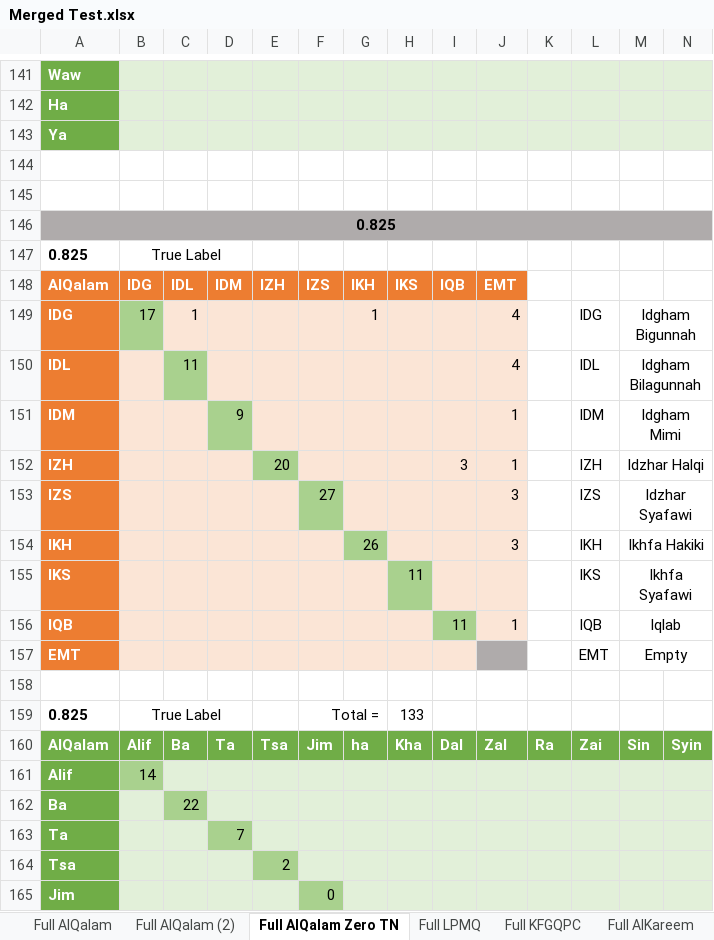
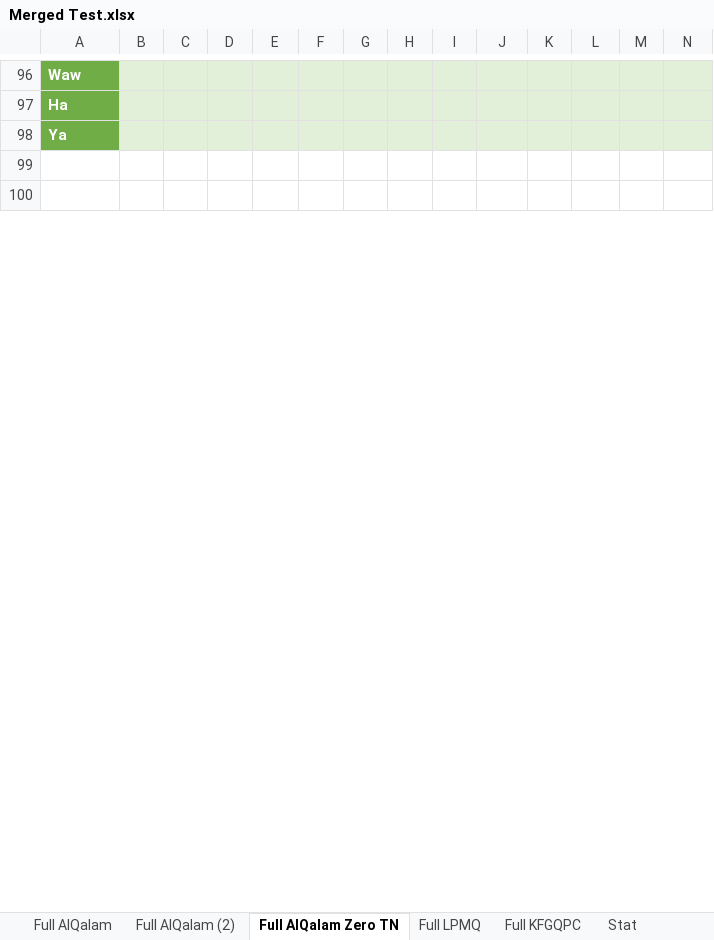
Before and after one commit to bashatahamal/test, an Excel workbook: Merged Test.xlsx, sheet Full AlQalam Zero TN, drawn as a sheet; only a part is shown, gaps mark what is left out; values as stored, in another font and other column widths than the file's, no borders; removed rows and columns are numbered as before the commit, all else as after; rows hold the shown columns only; the diff covers the shown part only; the diff names each change by its address in the sheet, - before the commit and + after, or states it on an @@ line.

```diff
--- a/Merged Test.xlsx (sheet Full AlQalam Zero TN)
+++ b/Merged Test.xlsx (sheet Full AlQalam Zero TN)
-row 146: 0.825
-row 147: 0.825 | True Label
-row 148: AlQalam | IDG | IDL | IDM | IZH | IZS | IKH | IKS | IQB | EMT
-row 149: IDG | 17 | 1 |  |  |  | 1 |  |  | 4 |  | IDG | Idgham Bigunnah
-row 150: IDL |  | 11 |  |  |  |  |  |  | 4 |  | IDL | Idgham Bilagunnah
-row 151: IDM |  |  | 9 |  |  |  |  |  | 1 |  | IDM | Idgham Mimi
-row 152: IZH |  |  |  | 20 |  |  |  | 3 | 1 |  | IZH | Idzhar Halqi
-row 153: IZS |  |  |  |  | 27 |  |  |  | 3 |  | IZS | Idzhar Syafawi
-row 154: IKH |  |  |  |  |  | 26 |  |  | 3 |  | IKH | Ikhfa Hakiki
-row 155: IKS |  |  |  |  |  |  | 11 |  |  |  | IKS | Ikhfa Syafawi
-row 156: IQB |  |  |  |  |  |  |  | 11 | 1 |  | IQB | Iqlab
-row 157: EMT |  |  |  |  |  |  |  |  |  |  | EMT | Empty
-row 158: (empty)
-row 159: 0.825 | True Label |  |  |  | Total = |  | 133
-row 160: AlQalam | Alif | Ba | Ta | Tsa | Jim | ha | Kha | Dal | Zal | Ra | Zai | Sin | Syin
-row 161: Alif | 14
-row 162: Ba |  | 22
-row 163: Ta |  |  | 7
-row 164: Tsa |  |  |  | 2
-row 165: Jim |  |  |  |  | 0
```
Also changed, not shown: 7 added rows, 77 removed rows, 41 moved rows, 14 edited cells and cell formats elsewhere in this sheet, sheet Full Amiri, sheet Full norehira, sheet Full norehuda, sheet Full PDMS, sheet Full meQuran, sheet Full norehidayat, 3 more sheets, other sheet tabs, formulas that keep their value, 3 other files.
